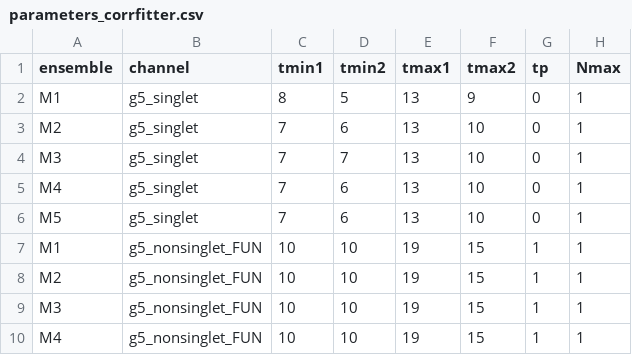
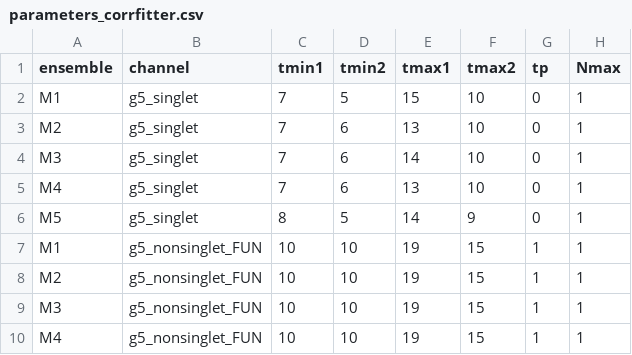
Before and after one commit to kzone-dev/MixedRepSinglets, a CSV file: input/parameters_corrfitter.csv, drawn as a sheet; only a part is shown.

Commit message:
reintorduce binning, tweak parameters

```diff
--- a/input/parameters_corrfitter.csv
+++ b/input/parameters_corrfitter.csv
@@ -1,7 +1,7 @@
 ensemble;channel;tmin1;tmin2;tmax1;tmax2;tp;Nmax;
-M1;g5_singlet;8;5;13;9;0;1;
+M1;g5_singlet;7;5;15;10;0;1;
 M2;g5_singlet;7;6;13;10;0;1;
-M3;g5_singlet;7;7;13;10;0;1;
+M3;g5_singlet;7;6;14;10;0;1;
 M4;g5_singlet;7;6;13;10;0;1;
-M5;g5_singlet;7;6;13;10;0;1;
+M5;g5_singlet;8;5;14;9;0;1;
 M1;g5_nonsinglet_FUN;10;10;19;15;1;1;
```
Also changed, not shown: 5 other files.
